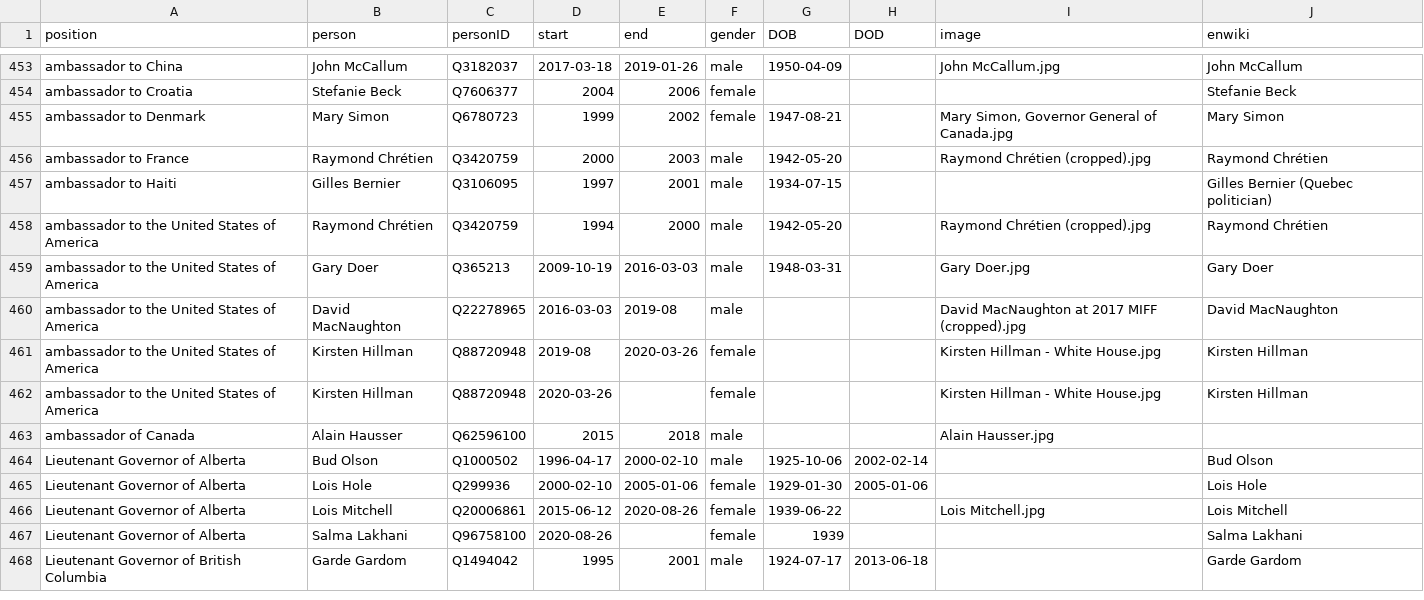
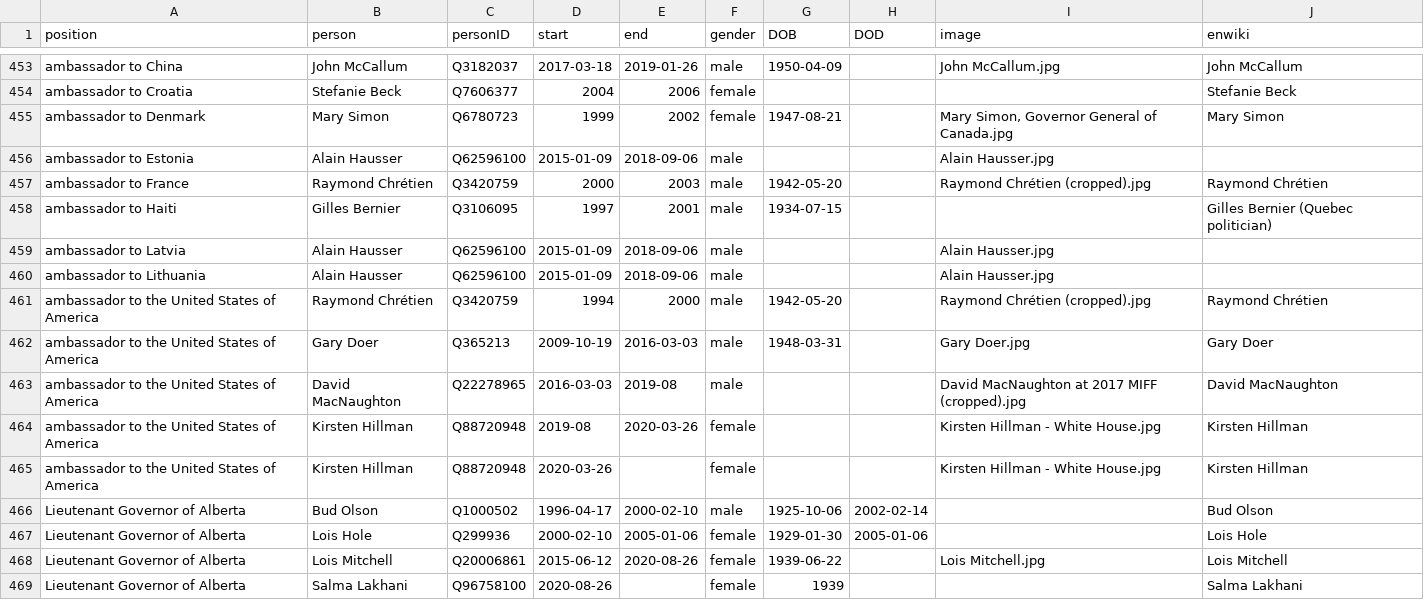
Before and after one commit to every-politician-scrapers/canada-cabinet, a CSV file: html/holders21.csv, drawn as a sheet; only a part is shown, gaps mark what is left out; the shorter side is filled out with more unchanged rows.

Commit message:
PCB update

```diff
--- a/html/holders21.csv
+++ b/html/holders21.csv
@@ -455,4 +455,7 @@ ambassador to Croatia,Stefanie Beck,Q7606377,2004,2006,female,,,,Stefanie Beck
 ambassador to Denmark,Mary Simon,Q6780723,1999,2002,female,1947-08-21,,"Mary Simon, Governor General of Canada.jpg",Mary Simon
+ambassador to Estonia,Alain Hausser,Q62596100,2015-01-09,2018-09-06,male,,,Alain Hausser.jpg,
 ambassador to France,Raymond Chrétien,Q3420759,2000,2003,male,1942-05-20,,Raymond Chrétien (cropped).jpg,Raymond Chrétien
 ambassador to Haiti,Gilles Bernier,Q3106095,1997,2001,male,1934-07-15,,,Gilles Bernier (Quebec politician)
+ambassador to Latvia,Alain Hausser,Q62596100,2015-01-09,2018-09-06,male,,,Alain Hausser.jpg,
+ambassador to Lithuania,Alain Hausser,Q62596100,2015-01-09,2018-09-06,male,,,Alain Hausser.jpg,
 ambassador to the United States of America,Raymond Chrétien,Q3420759,1994,2000,male,1942-05-20,,Raymond Chrétien (cropped).jpg,Raymond Chrétien
@@ -462,3 +465,2 @@ ambassador to the United States of America,Kirsten Hillman,Q88720948,2019-08,202
 ambassador to the United States of America,Kirsten Hillman,Q88720948,2020-03-26,,female,,,Kirsten Hillman - White House.jpg,Kirsten Hillman
-ambassador of Canada,Alain Hausser,Q62596100,2015,2018,male,,,Alain Hausser.jpg,
 Lieutenant Governor of Alberta,Bud Olson,Q1000502,1996-04-17,2000-02-10,male,1925-10-06,2002-02-14,,Bud Olson
```
